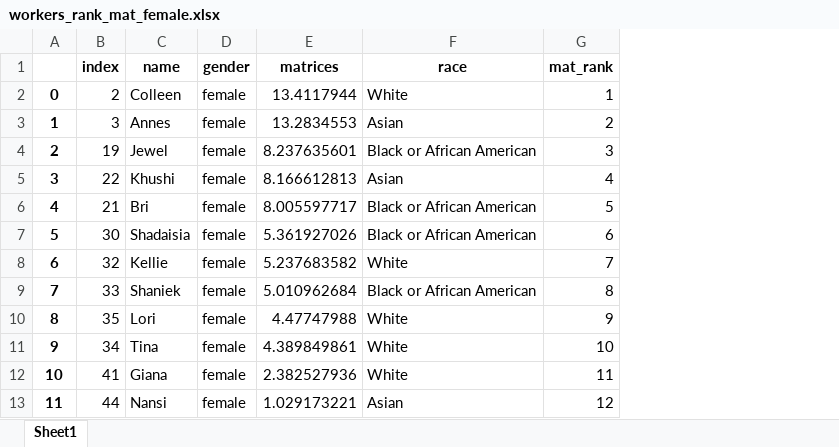
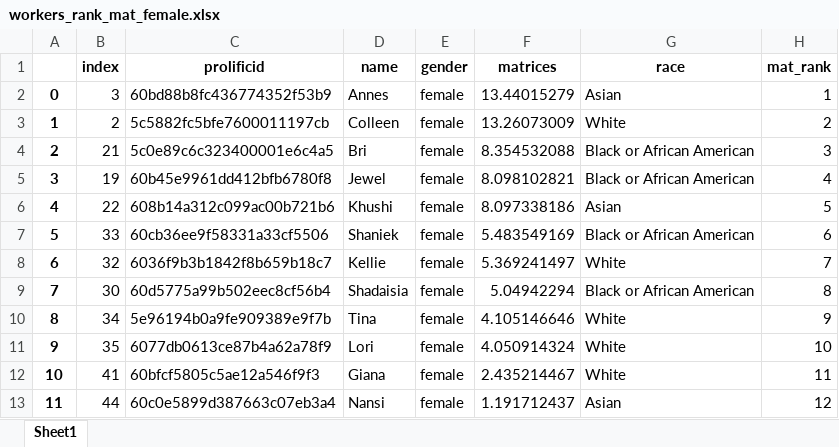
Before and after one commit to meyting/discrank, an Excel workbook: _static/global/rankrankings/workers_rank_mat_female.xlsx, sheet Sheet1, drawn as a sheet; values as stored, in another font and other column widths than the file's, no borders; removed rows and columns are numbered as before the commit, all else as after; the diff names each change by its address in the sheet, - before the commit and + after, or states it on an @@ line.

```diff
--- a/_static/global/rankrankings/workers_rank_mat_female.xlsx (sheet Sheet1)
+++ b/_static/global/rankrankings/workers_rank_mat_female.xlsx (sheet Sheet1)
+column C (prolificid), row 2: 60bd88b8fc436774352f53b9; rows 5-10: 60b45e9961dd412bfb6780f8 | 608b14a312c099ac00b721b6 | 60cb36ee9f58331a33cf5506 | 6036f9b3b1842f8b659b18c7 | 60d5775a99b502eec8cf56b4 | 5e96194b0a9fe909389e9f7b; rows 12-13: 60bfcf5805c5ae12a546f9f3 | 60c0e5899d387663c07eb3a4
-row 2: 0 | 2 | Colleen | female | 13.4117944 | White | 1
@@ column A renumbered between rows 2 and 10 @@
-F2 (matrices): 13.2834553
+F2 (matrices): 13.44015279
-H2 (mat_rank): 2
+H2 (mat_rank): 1
+row 3: 1 | 2 | 5c5882fc5bfe7600011197cb | Colleen | female | 13.26073009 | White | 2
+row 4: 2 | 21 | 5c0e89c6c323400001e6c4a5 | Bri | female | 8.354532088 | Black or African American | 3
-F5 (matrices): 8.237635601
+F5 (matrices): 8.098102821
-H5 (mat_rank): 3
+H5 (mat_rank): 4
-F6 (matrices): 8.166612813
+F6 (matrices): 8.097338186
-H6 (mat_rank): 4
+H6 (mat_rank): 5
-row 6: 4 | 21 | Bri | female | 8.005597717 | Black or African American | 5
-B7 (index): 30
+B7 (index): 33
-D7 (name): Shadaisia
+D7 (name): Shaniek
-F7 (matrices): 5.361927026
+F7 (matrices): 5.483549169
-F8 (matrices): 5.237683582
+F8 (matrices): 5.369241497
-B9 (index): 33
+B9 (index): 30
-D9 (name): Shaniek
+D9 (name): Shadaisia
-F9 (matrices): 5.010962684
+F9 (matrices): 5.04942294
-row 10: 8 | 35 | Lori | female | 4.47747988 | White | 9
-F10 (matrices): 4.389849861
+F10 (matrices): 4.105146646
-H10 (mat_rank): 10
+H10 (mat_rank): 9
+row 11: 9 | 35 | 6077db0613ce87b4a62a78f9 | Lori | female | 4.050914324 | White | 10
-F12 (matrices): 2.382527936
+F12 (matrices): 2.435214467
-F13 (matrices): 1.029173221
+F13 (matrices): 1.191712437
```
Also changed, not shown: _static/global/binaryrankings/workers_rank_mat.xlsx, _static/global/binaryrankings/workers_rank_re.xlsx, 6 other files.
